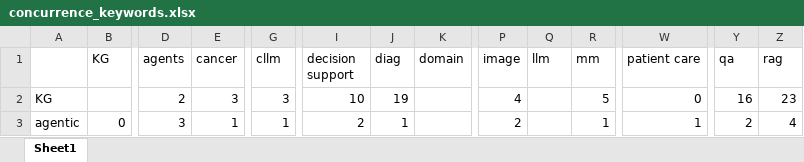
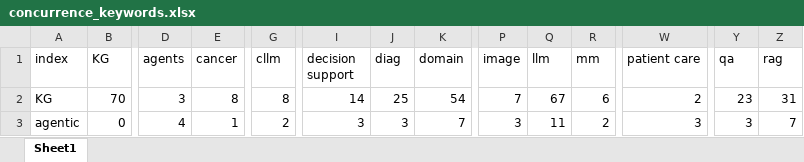
Before and after one commit to phdupmmcp/phase1_soa, an Excel workbook: data/concurrence_keywords.xlsx, sheet Sheet1, drawn as a sheet; only a part is shown, gaps mark what is left out; values as stored, in another font and other column widths than the file's, no cell formats; conditional formats not drawn; the diff covers the shown part only; the diff names each change by its address in the sheet, - before the commit and + after, or states it on an @@ line.

```diff
--- a/data/concurrence_keywords.xlsx (sheet Sheet1)
+++ b/data/concurrence_keywords.xlsx (sheet Sheet1)
-A1: (empty)
+A1: index
-B2 (KG): (empty)
+B2 (KG): 70
-D2 (agents): 2
+D2 (agents): 3
-E2 (cancer): 3
+E2 (cancer): 8
-G2 (cllm): 3
+G2 (cllm): 8
-I2 (decision support): 10
+I2 (decision support): 14
-J2 (diag): 19
+J2 (diag): 25
-K2 (domain): (empty)
+K2 (domain): 54
-P2 (image): 4
+P2 (image): 7
-Q2 (llm): (empty)
+Q2 (llm): 67
-R2 (mm): 5
+R2 (mm): 6
-W2 (patient care): 0
+W2 (patient care): 2
-Y2 (qa): 16
+Y2 (qa): 23
-Z2 (rag): 23
+Z2 (rag): 31
-D3 (agents): 3
+D3 (agents): 4
-G3 (cllm): 1
+G3 (cllm): 2
-I3 (decision support): 2
+I3 (decision support): 3
-J3 (diag): 1
+J3 (diag): 3
-K3 (domain): (empty)
+K3 (domain): 7
-P3 (image): 2
+P3 (image): 3
-Q3 (llm): (empty)
+Q3 (llm): 11
-R3 (mm): 1
+R3 (mm): 2
-W3 (patient care): 1
+W3 (patient care): 3
-Y3 (qa): 2
+Y3 (qa): 3
-Z3 (rag): 4
+Z3 (rag): 7
```
Also changed, not shown: 4 added rows, 4 removed rows and 608 edited cells elsewhere in this sheet, cell formats, data/kg_queries.xlsx, 2 other files.
